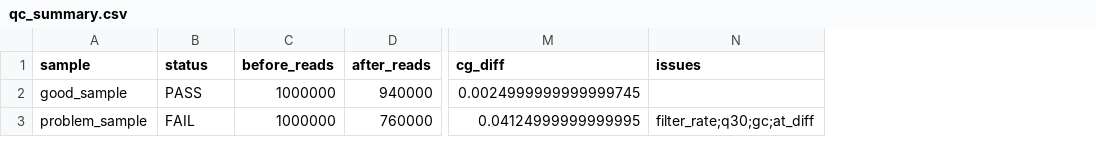
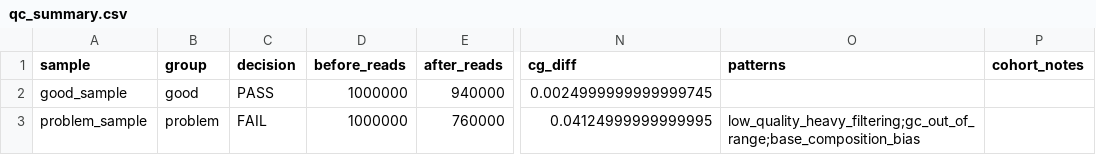
Before and after one commit to yxyanglab/fastp-json-qc-reporter, a CSV file: examples/output/qc_summary.csv, drawn as a sheet; only a part is shown, gaps mark what is left out; removed rows and columns are numbered as before the commit, all else as after; the diff names each change by its address in the sheet, - before the commit and + after, or states it on an @@ line.

Commit message:
feat: add multi-indicator joint diagnosis engine and diagnostic rules
- Add diagnostic_rules.md with 6 common QC anomaly patterns and root cause analysis
- Rewrite analyze_fastp.py with joint diagnosis logic (combining filter_rate, Q30, GC, base_diff)
- Add experiment-type-aware thresholds (RNA-seq/WGS/16S/metagenomics)
- Update SKILL.md to support diagnostic reasoning workflow
- Replace plain text report with structured markdown report
- Update docs and examples

```diff
--- a/examples/output/qc_summary.csv
+++ b/examples/output/qc_summary.csv
+column B (group), rows 2-3: good | problem
-column N (issues), row 3: filter_rate;q30;gc;at_diff
+column O (patterns), row 3: low_quality_heavy_filtering;gc_out_of_range;base_composition_bias
+column P (cohort_notes), empty
-C1: status
+C1: decision
```
Also changed, not shown: 8 other files.
